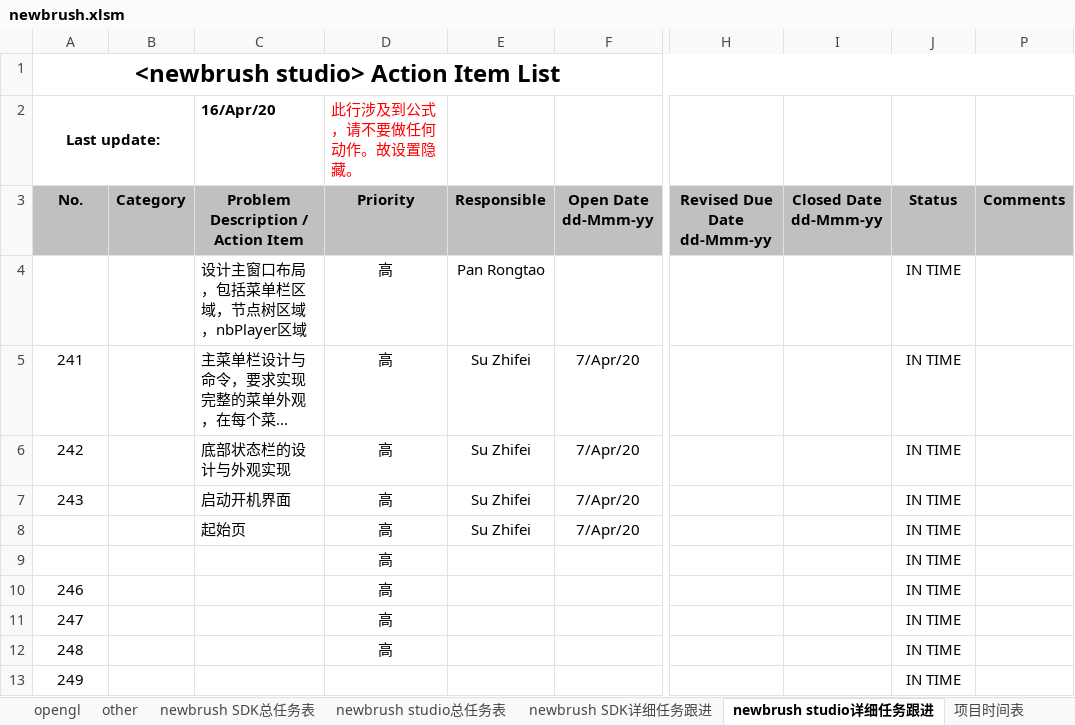
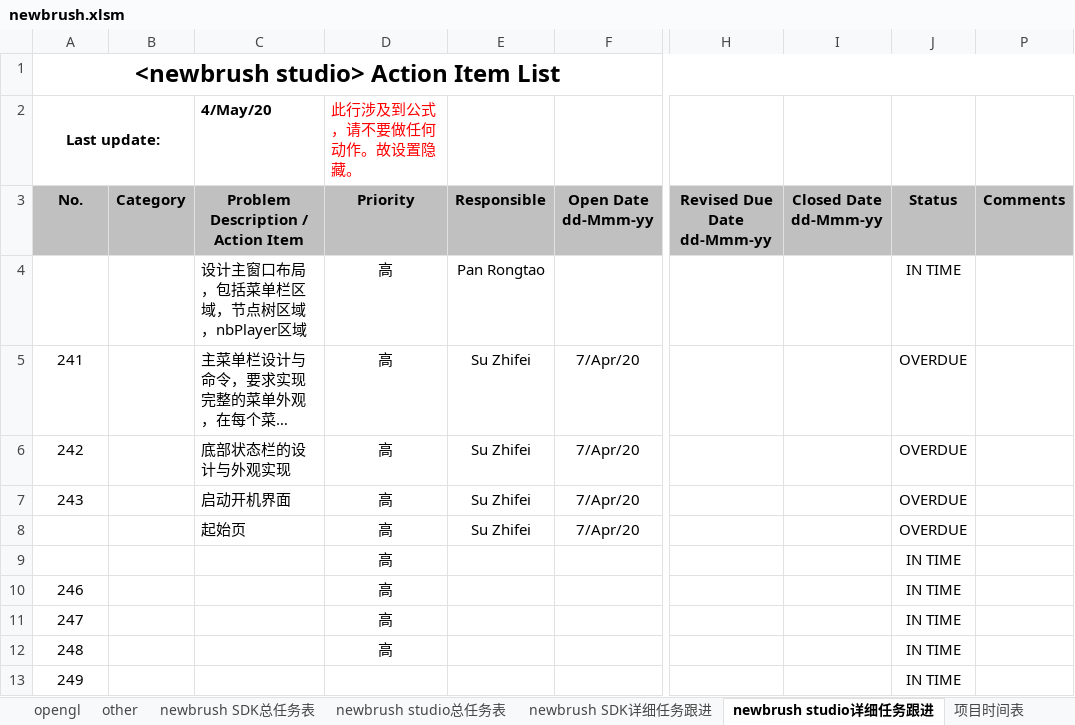
Before and after one commit to Pan-Rongtao/newbrush, an Excel workbook: newbrush.xlsm, sheet newbrush studio详细任务跟进, drawn as a sheet; only a part is shown, gaps mark what is left out; long unchanged cells end in …; values as stored, in another font and other column widths than the file's, no borders; charts and pictures and conditional formats not drawn; the diff names each change by its address in the sheet, - before the commit and + after, or states it on an @@ line.

```diff
--- a/newbrush.xlsm (sheet newbrush studio详细任务跟进)
+++ b/newbrush.xlsm (sheet newbrush studio详细任务跟进)
-C2: 16/Apr/20
+C2: 4/May/20
-J5:J8: IN TIME
+J5:J8: OVERDUE
```
Also changed, not shown: sheet newbrush SDK详细任务跟进, sheet opengl, sheet other, sheet framework, hidden cells, 54 other files.
